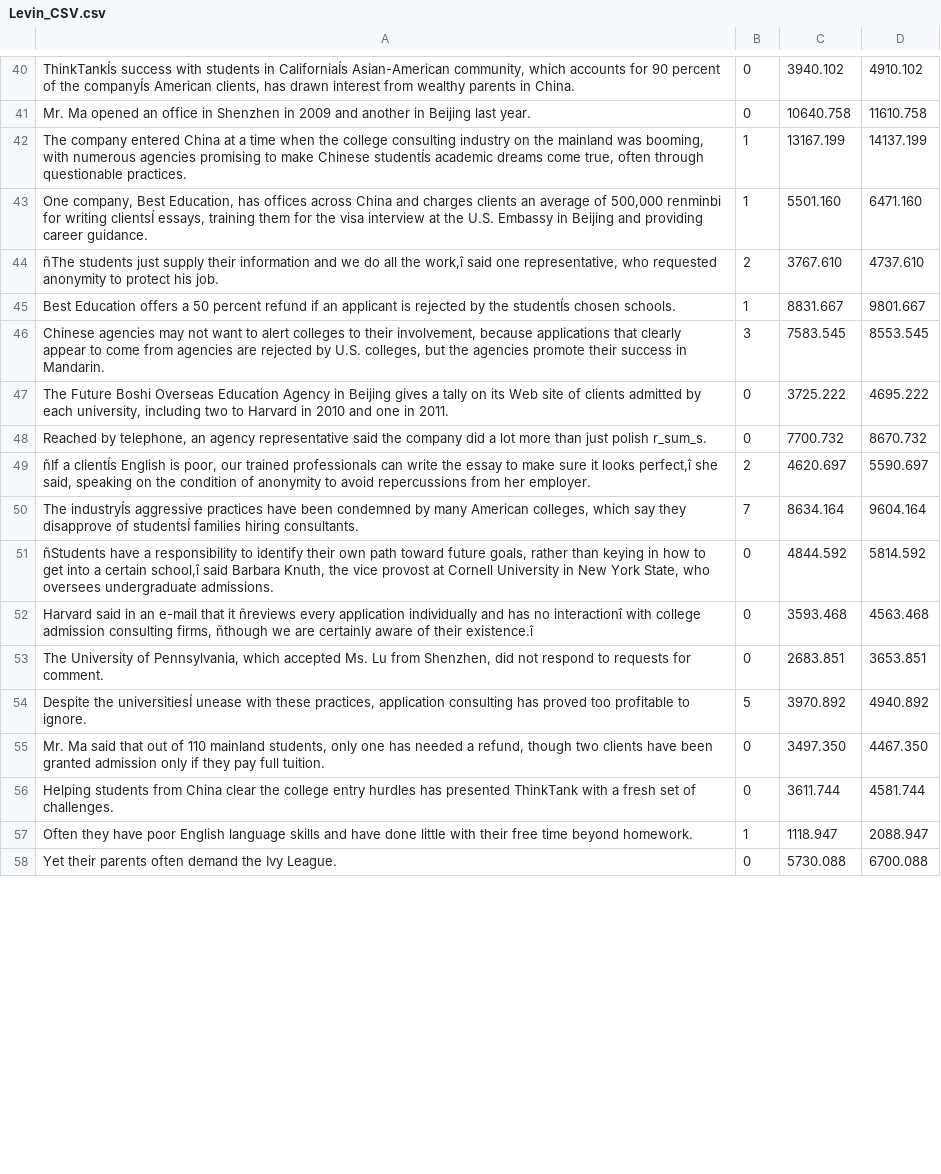
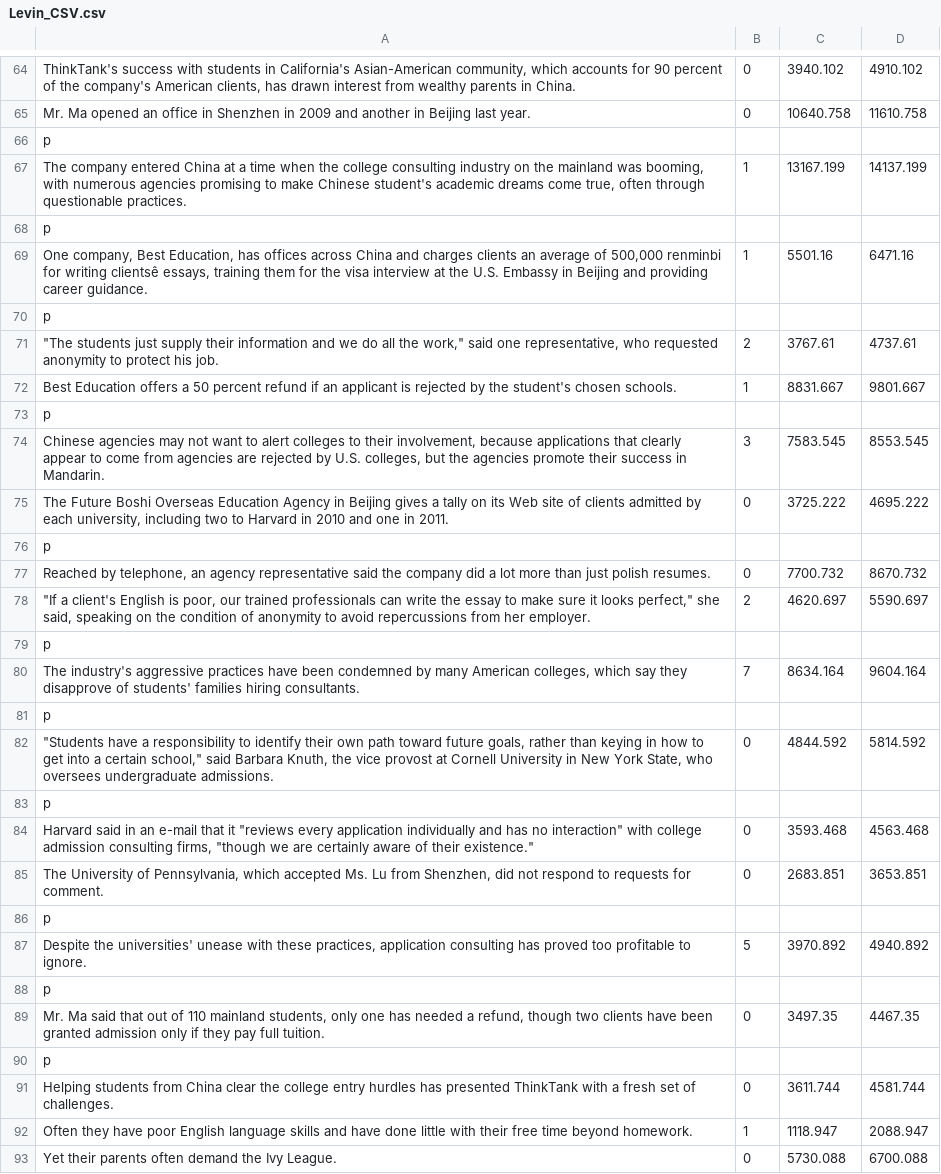
Before and after one commit to jzeitz/Information_Salience, a CSV file: Levin_CSV.csv, drawn as a sheet; only a part is shown, gaps mark what is left out; removed rows and columns are numbered as before the commit, all else as after; the diff covers the shown part only; the diff names each change by its address in the sheet, - before the commit and + after, or states it on an @@ line.

```diff
--- a/Levin_CSV.csv
+++ b/Levin_CSV.csv
-A64: ThinkTankÍs success with students in CaliforniaÍs Asian-American community, which accounts for 90 percent of the companyÍs American clients,…
+A64: ThinkTank's success with students in California's Asian-American community, which accounts for 90 percent of the company's American clients,…
+row 66: p
-A67: …make Chinese studentÍs academic dreams…
+A67: …make Chinese student's academic dreams…
-row 43: One company, Best Education, has offices across China and charges clients an average of 500,000 renminbi for writing clientsÍ essays, training them for the visa interview at the U.S. Embassy in Beijing and providing career guidance. | 1 | 5501.160 | 6471.160
-row 44: ñThe students just supply their information and we do all the work,î said one representative, who requested anonymity to protect his job. | 2 | 3767.610 | 4737.610
+row 68: p
+row 69: One company, Best Education, has offices across China and charges clients an average of 500,000 renminbi for writing clientsê essays, training them for the visa interview at the U.S. Embassy in Beijing and providing career guidance. | 1 | 5501.16 | 6471.16
+row 70: p
+row 71: "The students just supply their information and we do all the work," said one representative, who requested anonymity to protect his job. | 2 | 3767.61 | 4737.61
-A72: …by the studentÍs chosen schools.
+A72: …by the student's chosen schools.
+row 73: p
+row 76: p
-A77: …just polish r_sum_s.
+A77: …just polish resumes.
-A78: ñIf a clientÍs English is poor, our trained professionals can write the essay to make sure it looks perfect,î she said,…
+A78: "If a client's English is poor, our trained professionals can write the essay to make sure it looks perfect," she said,…
+row 79: p
-A80: The industryÍs aggressive practices have been condemned by many American colleges, which say they disapprove of studentsÍ families hiring…
+A80: The industry's aggressive practices have been condemned by many American colleges, which say they disapprove of students' families hiring…
+row 81: p
-A82: ñStudents have a responsibility to identify their own path toward future goals, rather than keying in how to get into a certain school,î said Barbara…
+A82: "Students have a responsibility to identify their own path toward future goals, rather than keying in how to get into a certain school," said Barbara…
+row 83: p
-A84: …that it ñreviews every application individually and has no interactionî with college admission consulting firms, ñthough we are certainly aware of their existence.î
+A84: …that it "reviews every application individually and has no interaction" with college admission consulting firms, "though we are certainly aware of their existence."
+row 86: p
-A87: Despite the universitiesÍ unease with…
+A87: Despite the universities' unease with…
+row 88: p
-C89: 3497.350
+C89: 3497.35
-D89: 4467.350
+D89: 4467.35
+row 90: p
```
Also changed, not shown: 30 added rows, 2 removed rows and 16 edited cells elsewhere in this file, Bergman_CSV.csv, Jefferson_CSV.csv, 14 other files.
